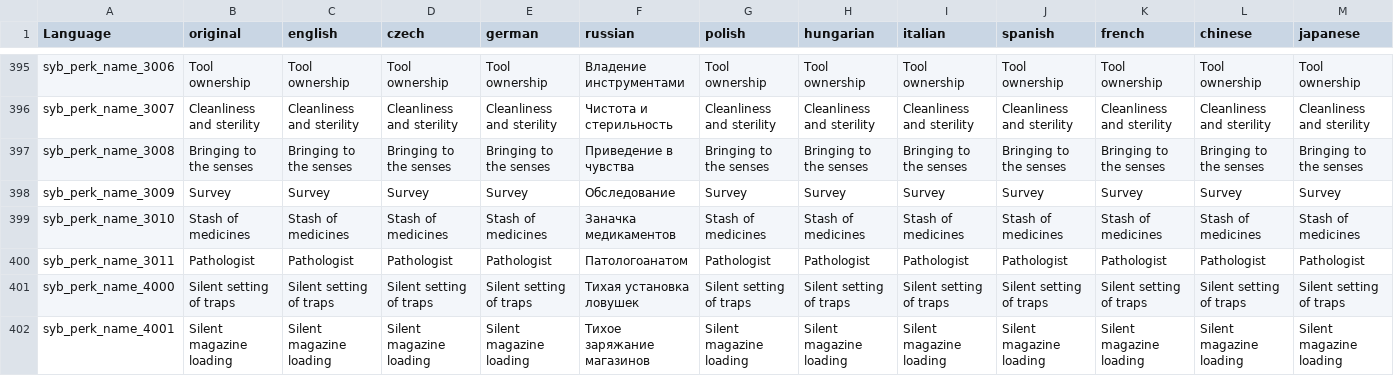
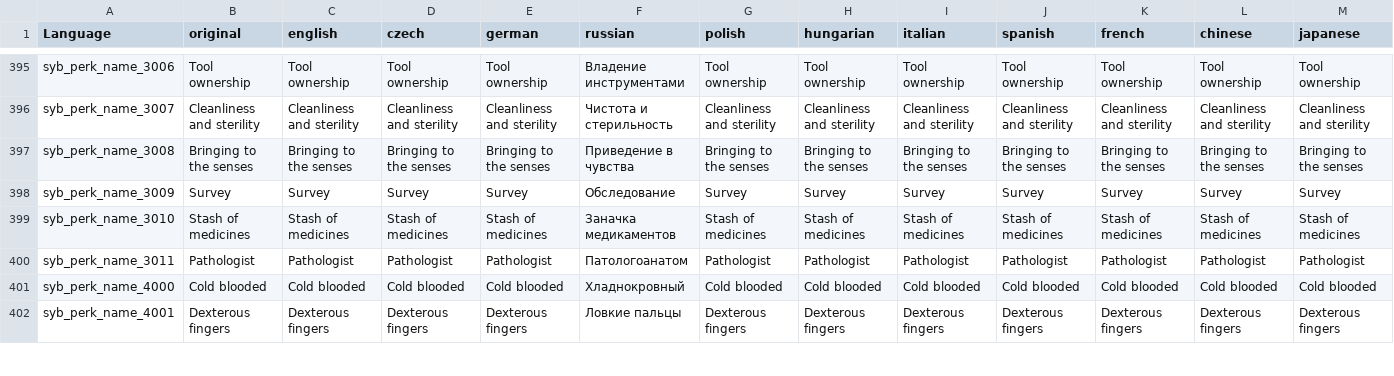
Before and after one commit to TerjeBruoygard/SyberiaScripts, a CSV file: src/languagecore/stringtable.csv, drawn as a sheet; only a part is shown, gaps mark what is left out; the diff covers the shown part only; the diff names each change by its address in the sheet, - before the commit and + after, or states it on an @@ line.

```diff
--- a/src/languagecore/stringtable.csv
+++ b/src/languagecore/stringtable.csv
-B401 (original): Silent setting of traps
+B401 (original): Cold blooded
-C401 (english): Silent setting of traps
+C401 (english): Cold blooded
-D401 (czech): Silent setting of traps
+D401 (czech): Cold blooded
-E401 (german): Silent setting of traps
+E401 (german): Cold blooded
-F401 (russian): Тихая установка ловушек
+F401 (russian): Хладнокровный
-G401 (polish): Silent setting of traps
+G401 (polish): Cold blooded
-H401 (hungarian): Silent setting of traps
+H401 (hungarian): Cold blooded
-I401 (italian): Silent setting of traps
+I401 (italian): Cold blooded
-J401 (spanish): Silent setting of traps
+J401 (spanish): Cold blooded
-K401 (french): Silent setting of traps
+K401 (french): Cold blooded
-L401 (chinese): Silent setting of traps
+L401 (chinese): Cold blooded
-M401 (japanese): Silent setting of traps
+M401 (japanese): Cold blooded
-B402 (original): Silent magazine loading
+B402 (original): Dexterous fingers
-C402 (english): Silent magazine loading
+C402 (english): Dexterous fingers
-D402 (czech): Silent magazine loading
+D402 (czech): Dexterous fingers
-E402 (german): Silent magazine loading
+E402 (german): Dexterous fingers
-F402 (russian): Тихое заряжание магазинов
+F402 (russian): Ловкие пальцы
-G402 (polish): Silent magazine loading
+G402 (polish): Dexterous fingers
-H402 (hungarian): Silent magazine loading
+H402 (hungarian): Dexterous fingers
-I402 (italian): Silent magazine loading
+I402 (italian): Dexterous fingers
-J402 (spanish): Silent magazine loading
+J402 (spanish): Dexterous fingers
-K402 (french): Silent magazine loading
+K402 (french): Dexterous fingers
-L402 (chinese): Silent magazine loading
+L402 (chinese): Dexterous fingers
-M402 (japanese): Silent magazine loading
+M402 (japanese): Dexterous fingers
```
Also changed, not shown: 101 edited cells elsewhere in this file, 9 other files.
